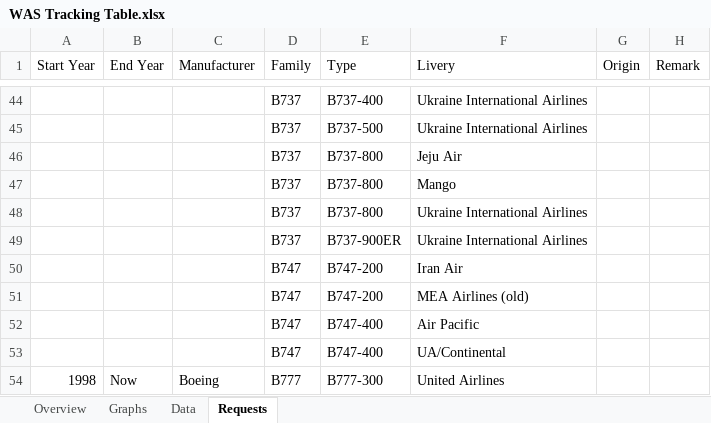
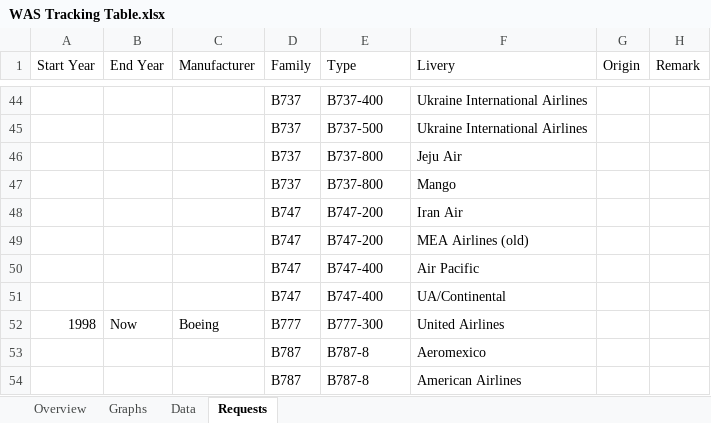
Before and after one commit to RvP93/WorldAirlinersSet, an Excel workbook: documentation/WAS Tracking Table.xlsx, sheet Requests, drawn as a sheet; only a part is shown, gaps mark what is left out; the shorter side is filled out with more unchanged rows; values as stored, in another font and other column widths than the file's, no borders; table styles not drawn; the diff names each change by its address in the sheet, - before the commit and + after, or states it on an @@ line.

```diff
--- a/documentation/WAS Tracking Table.xlsx (sheet Requests)
+++ b/documentation/WAS Tracking Table.xlsx (sheet Requests)
-row 48:  |  |  | B737 | B737-800 | Ukraine International Airlines
-row 49:  |  |  | B737 | B737-900ER | Ukraine International Airlines
```
Also changed, not shown: sheet Overview, sheet Data, sheet Graphs, charts or pictures, 51 other files.
